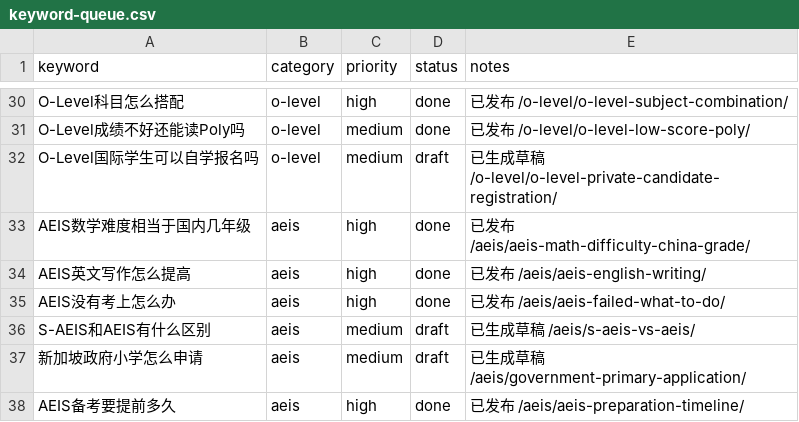
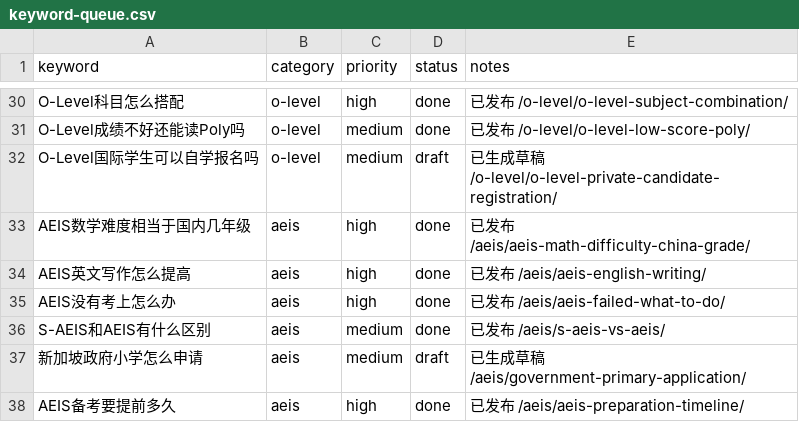
Before and after one commit to wysin808-dot/seda-website, a CSV file: content/keyword-queue.csv, drawn as a sheet; only a part is shown, gaps mark what is left out.

Commit message:
content: S-AEIS和AEIS有什么区别 — 考试时间、难度、适用年级与入学安排完整对比（6张表+2图+8FAQ）

```diff
--- a/content/keyword-queue.csv
+++ b/content/keyword-queue.csv
@@ -35,3 +35,3 @@ AEIS英文写作怎么提高,aeis,high,done,已发布 /aeis/aeis-english-writing
 AEIS没有考上怎么办,aeis,high,done,已发布 /aeis/aeis-failed-what-to-do/
-S-AEIS和AEIS有什么区别,aeis,medium,draft,已生成草稿 /aeis/s-aeis-vs-aeis/
+S-AEIS和AEIS有什么区别,aeis,medium,done,已发布 /aeis/s-aeis-vs-aeis/
 新加坡政府小学怎么申请,aeis,medium,draft,已生成草稿 /aeis/government-primary-application/
```
Also changed, not shown: 3 other files.
